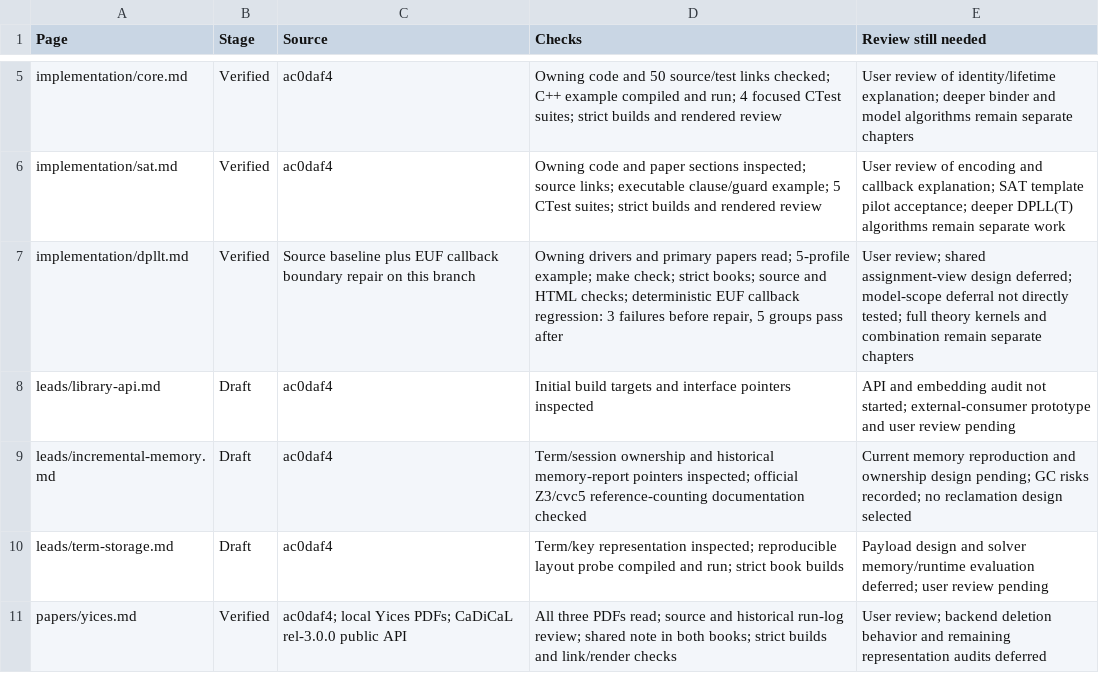
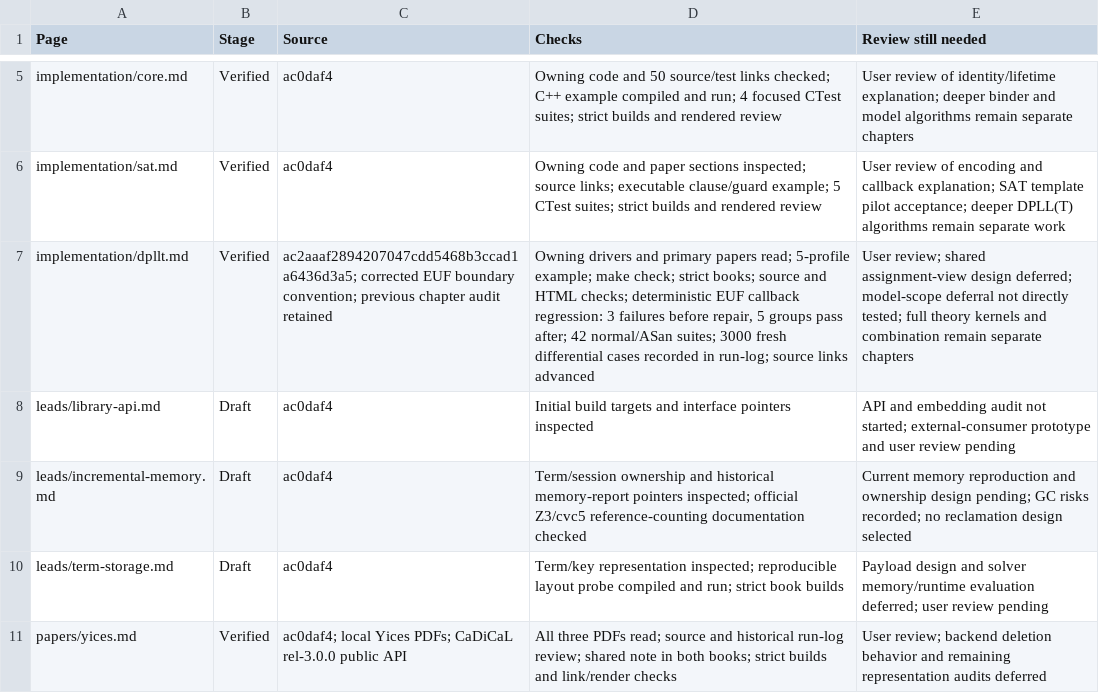
Before and after one commit to primo-solver/primo, a CSV file: docs-next/review.csv, drawn as a sheet; only a part is shown, gaps mark what is left out.

Commit message:
Record EUF rollback fuzz qualification and advance source links

```diff
--- a/docs-next/review.csv
+++ b/docs-next/review.csv
@@ -6,3 +6,3 @@ implementation/core.md,Verified,ac0daf4,Owning code and 50 source/test links che
 implementation/sat.md,Verified,ac0daf4,Owning code and paper sections inspected; source links; executable clause/guard example; 5 CTest suites; strict builds and rendered review,User review of encoding and callback explanation; SAT template pilot acceptance; deeper DPLL(T) algorithms remain separate work
-implementation/dpllt.md,Verified,Source baseline plus EUF callback boundary repair on this branch,"Owning drivers and primary papers read; 5-profile example; make check; strict books; source and HTML checks; deterministic EUF callback regression: 3 failures before repair, 5 groups pass after",User review; shared assignment-view design deferred; model-scope deferral not directly tested; full theory kernels and combination remain separate chapters
+implementation/dpllt.md,Verified,ac2aaaf2894207047cdd5468b3ccad1a6436d3a5; corrected EUF boundary convention; previous chapter audit retained,"Owning drivers and primary papers read; 5-profile example; make check; strict books; source and HTML checks; deterministic EUF callback regression: 3 failures before repair, 5 groups pass after; 42 normal/ASan suites; 3000 fresh differential cases recorded in run-log; source links advanced",User review; shared assignment-view design deferred; model-scope deferral not directly tested; full theory kernels and combination remain separate chapters
 leads/library-api.md,Draft,ac0daf4,Initial build targets and interface pointers inspected,API and embedding audit not started; external-consumer prototype and user review pending
```
Also changed, not shown: 11 other files.
